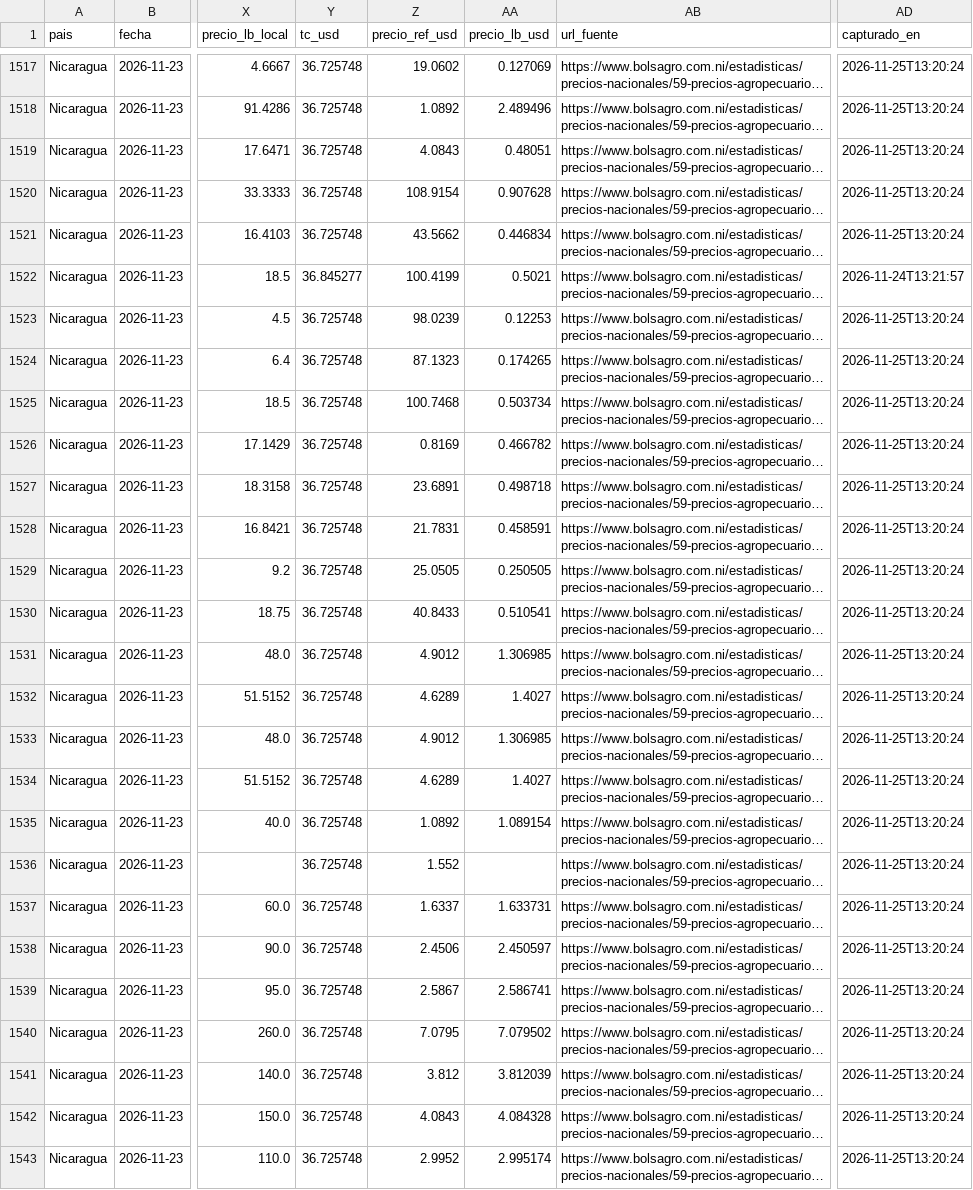
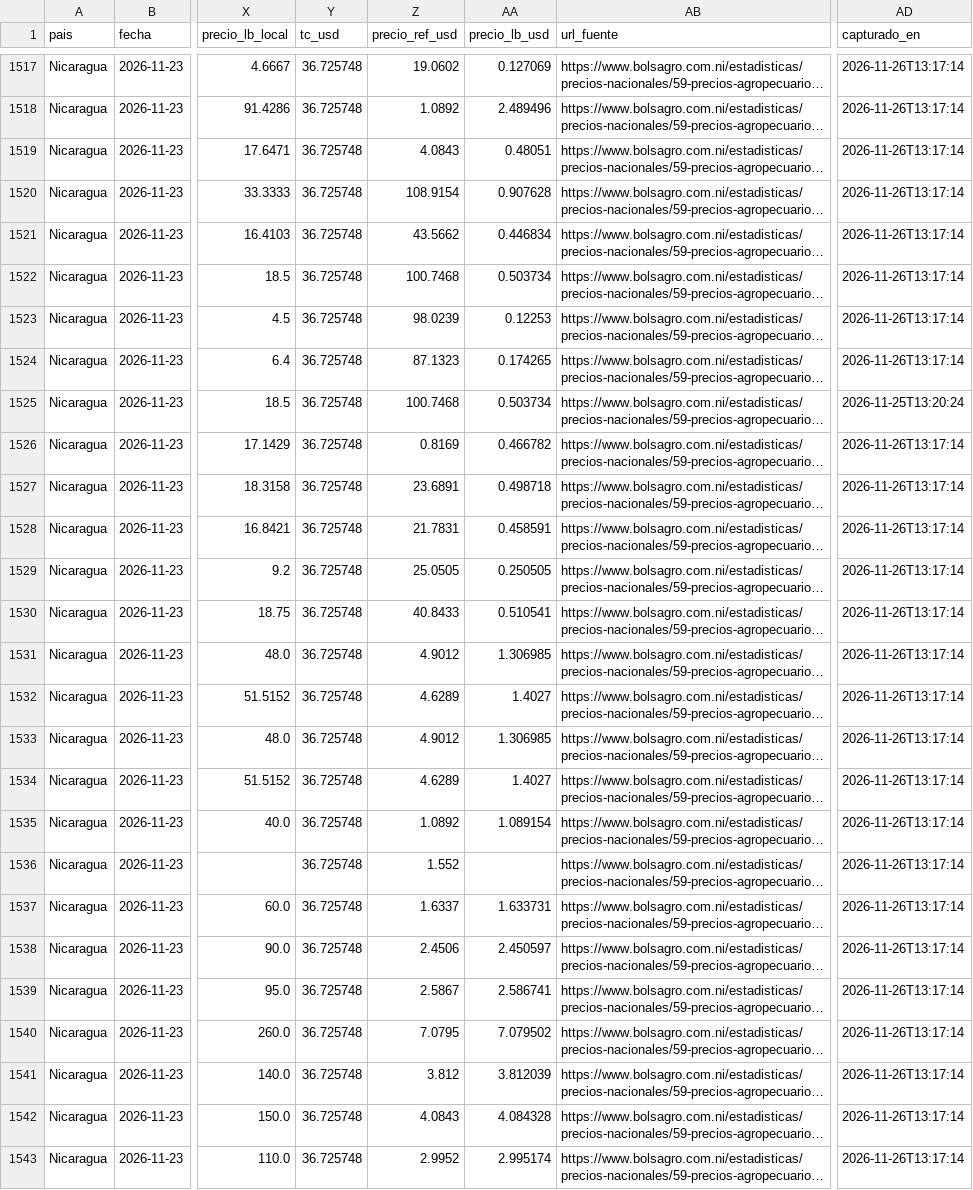
Before and after one commit to fjespana2/preciosca, a CSV file: data/export/precios_nicaragua.csv, drawn as a sheet; only a part is shown, gaps mark what is left out; long unchanged cells end in …; the diff covers the shown part only; the diff names each change by its address in the sheet, - before the commit and + after, or states it on an @@ line.

```diff
--- a/data/export/precios_nicaragua.csv
+++ b/data/export/precios_nicaragua.csv
-AD1517:AD1521 (capturado_en): 2026-11-25T13:20:24
+AD1517:AD1521 (capturado_en): 2026-11-26T13:17:14
-Y1522 (tc_usd): 36.845277
+Y1522 (tc_usd): 36.725748
-Z1522 (precio_ref_usd): 100.4199
+Z1522 (precio_ref_usd): 100.7468
-AA1522 (precio_lb_usd): 0.5021
+AA1522 (precio_lb_usd): 0.503734
-AD1522 (capturado_en): 2026-11-24T13:21:57
+AD1522 (capturado_en): 2026-11-26T13:17:14
-AD1523:AD1524 (capturado_en): 2026-11-25T13:20:24
+AD1523:AD1524 (capturado_en): 2026-11-26T13:17:14
-AD1526:AD1543 (capturado_en): 2026-11-25T13:20:24
+AD1526:AD1543 (capturado_en): 2026-11-26T13:17:14
```
Also changed, not shown: 86 edited cells elsewhere in this file, 5 other files.
